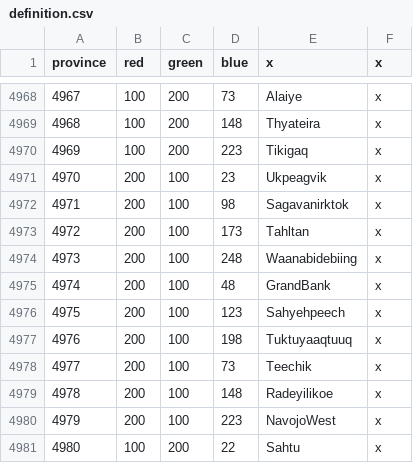
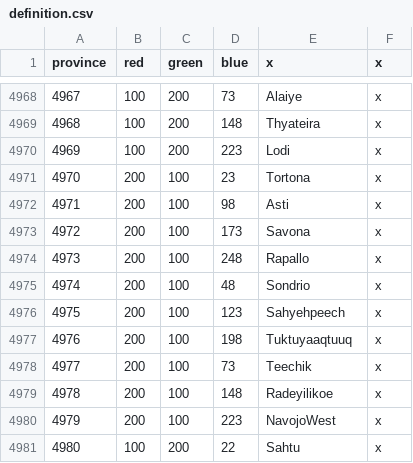
Before and after one commit to SnapperMapperClone/1204mod, a CSV file: map/definition.csv, drawn as a sheet; only a part is shown, gaps mark what is left out.

```diff
--- a/map/definition.csv
+++ b/map/definition.csv
@@ -4969,8 +4969,8 @@ province;red;green;blue;x;x
 4968;100;200;148;Thyateira;x
-4969;100;200;223;Tikigaq;x
-4970;200;100;23;Ukpeagvik;x
-4971;200;100;98;Sagavanirktok;x
-4972;200;100;173;Tahltan;x
-4973;200;100;248;Waanabidebiing;x
-4974;200;100;48;GrandBank;x
+4969;100;200;223;Lodi;x
+4970;200;100;23;Tortona;x
+4971;200;100;98;Asti;x
+4972;200;100;173;Savona;x
+4973;200;100;248;Rapallo;x
+4974;200;100;48;Sondrio;x
 4975;200;100;123;Sahyehpeech;x
```
Also changed, not shown: map/adjacencies.csv, 58 other files.
